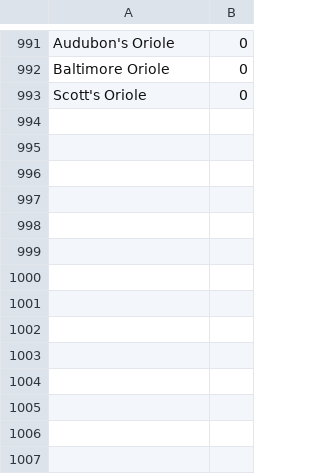
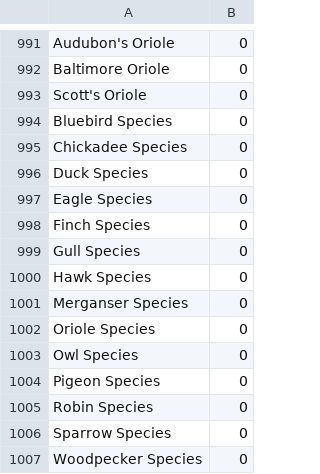
Before and after one commit to GenevaSoftwareEngineering2016/ChristmasBirdCountApp, a CSV file: ChristmasBirdCountApp/Assets/Simplified ABA Checklist.csv, drawn as a sheet; only a part is shown, gaps mark what is left out.

Commit message:
Added generic species types for Bluebird, Chickadee, Duck, Eagle, Finch, Gull, Hawk, Merganser, Oriole, Owl, Pigeon, Robin, Sparrow, and Woodpecker to master bird list file.

```diff
--- a/ChristmasBirdCountApp/Assets/Simplified ABA Checklist.csv
+++ b/ChristmasBirdCountApp/Assets/Simplified ABA Checklist.csv
@@ -993 +993,15 @@ Baltimore Oriole,0
 Scott's Oriole,0
+Bluebird Species,0
+Chickadee Species,0
+Duck Species,0
+Eagle Species,0
+Finch Species,0
+Gull Species,0
+Hawk Species,0
+Merganser Species,0
+Oriole Species,0
+Owl Species,0
+Pigeon Species,0
+Robin Species,0
+Sparrow Species,0
+Woodpecker Species,0
```
